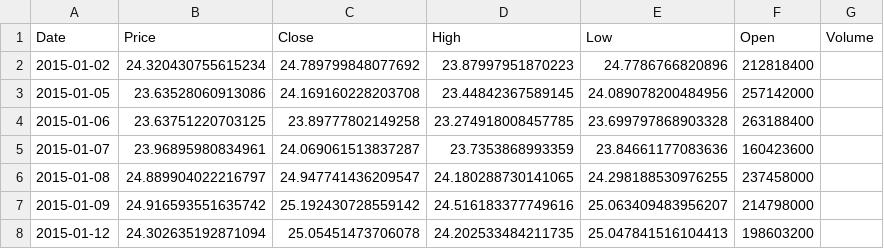
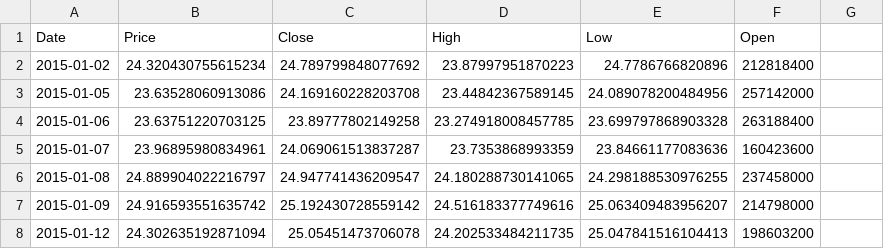
Before and after one commit to Julesljn/Personal-Training, a CSV file: python/projects/AAPL_stock_data.csv, drawn as a sheet; only a part is shown.

```diff
--- a/python/projects/AAPL_stock_data.csv
+++ b/python/projects/AAPL_stock_data.csv
@@ -1,2 +1,2 @@
-Date,Price,Close,High,Low,Open,Volume
+Date,Price,Close,High,Low,Open
 2015-01-02,24.320430755615234,24.789799848077692,23.87997951870223,24.7786766820896,212818400
```
Also changed, not shown: 4 other files.
